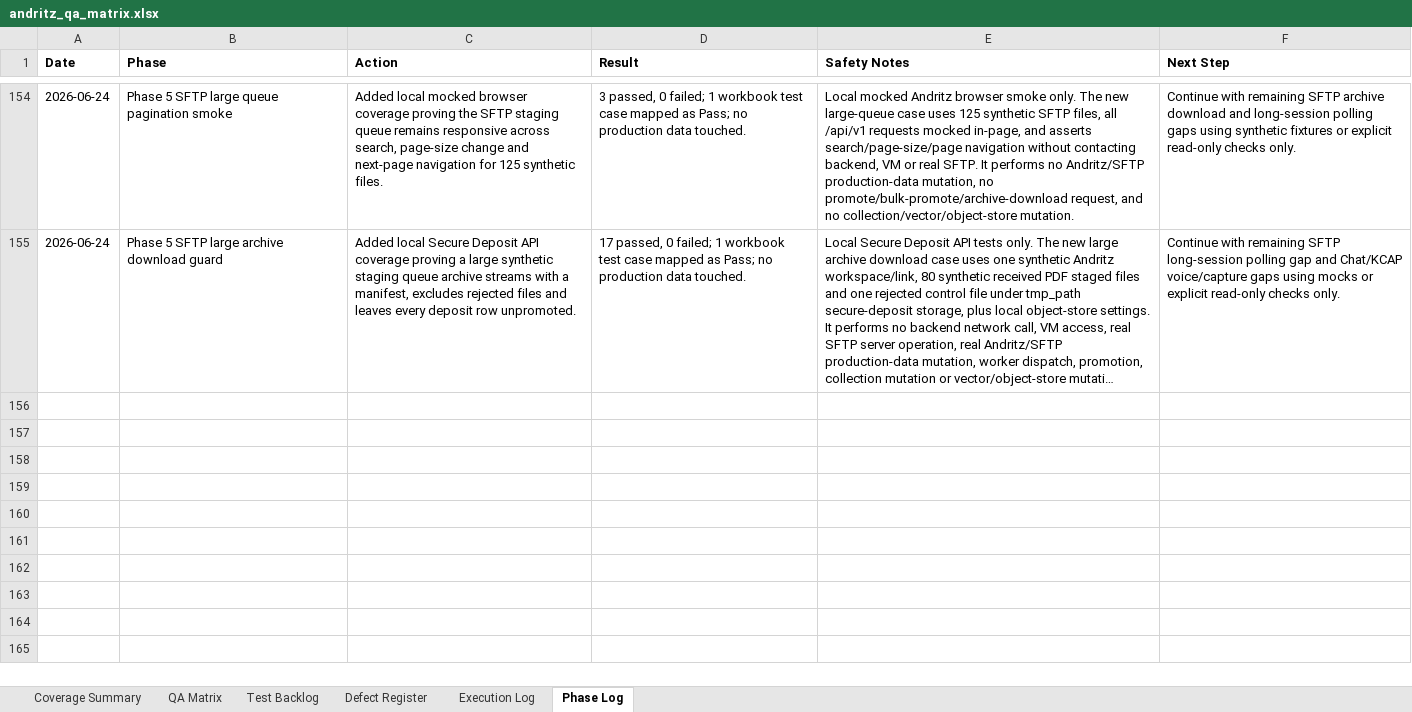
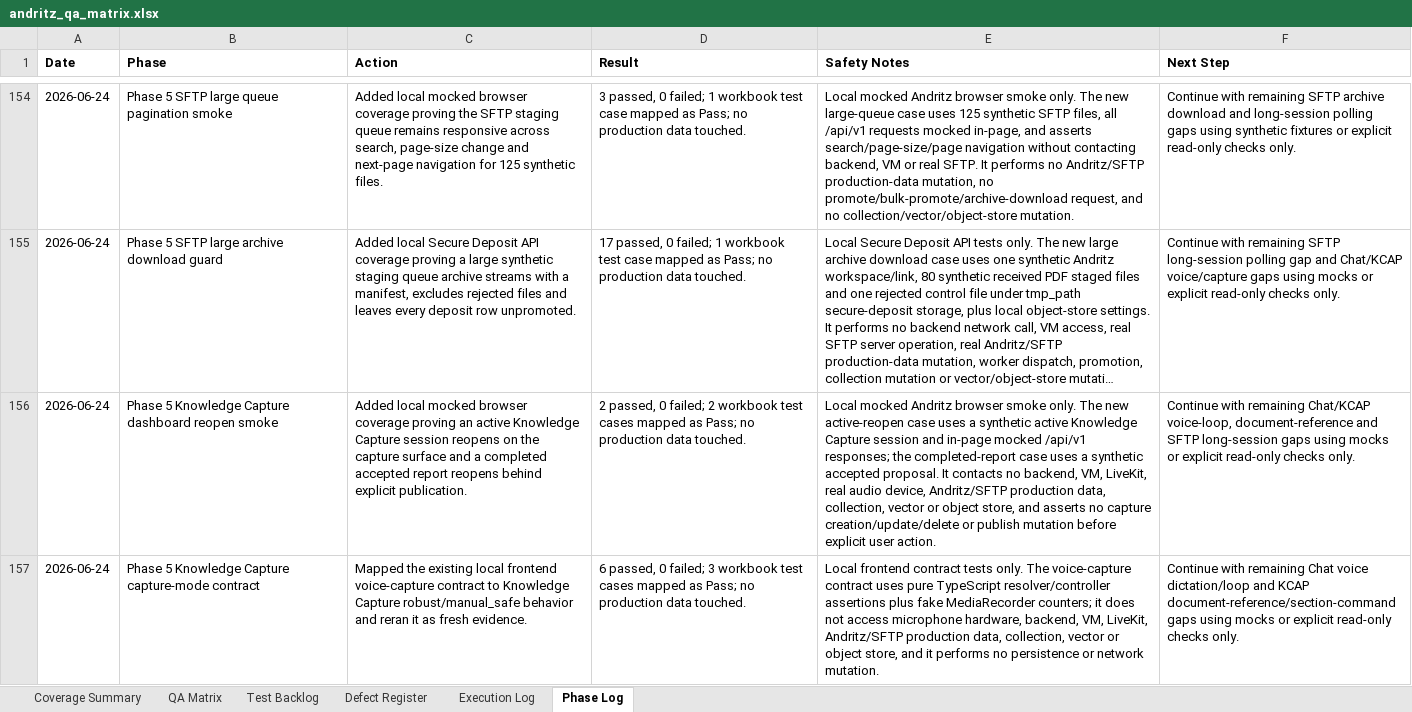
Before and after one commit to tishacian/hyusai, an Excel workbook: outputs/019edc68-andritz-qa/andritz_qa_matrix.xlsx, sheet Phase Log, drawn as a sheet; only a part is shown, gaps mark what is left out; long unchanged cells end in …; values as stored, in another font and other column widths than the file's, no borders; the diff covers the shown part only; the diff names each change by its address in the sheet, - before the commit and + after, or states it on an @@ line.

Commit message:
test(capture): extend andritz qa coverage

```diff
--- a/outputs/019edc68-andritz-qa/andritz_qa_matrix.xlsx (sheet Phase Log)
+++ b/outputs/019edc68-andritz-qa/andritz_qa_matrix.xlsx (sheet Phase Log)
+row 156: 2026-06-24 | Phase 5 Knowledge Capture dashboard reopen smoke | Added local mocked browser coverage proving an active Knowledge Capture session reopens on the capture surface and a completed accepted report reopens behind explicit publication. | 2 passed, 0 failed; 2 workbook test cases mapped as Pass; no production data touched. | Local mocked Andritz browser smoke only. The new active-reopen case uses a synthetic active Knowledge Capture session and in-page mocked /api/v1 responses; the completed-report case uses a synthetic accepted proposal. It contacts no backend, VM, LiveKit, real audio device, Andritz/SFTP production data, collection, vector or object store, and asserts no capture creation/update/delete or publish mutation before explicit user action. | Continue with remaining Chat/KCAP voice-loop, document-reference and SFTP long-session gaps using mocks or explicit read-only checks only.
+row 157: 2026-06-24 | Phase 5 Knowledge Capture capture-mode contract | Mapped the existing local frontend voice-capture contract to Knowledge Capture robust/manual_safe behavior and reran it as fresh evidence. | 6 passed, 0 failed; 3 workbook test cases mapped as Pass; no production data touched. | Local frontend contract tests only. The voice-capture contract uses pure TypeScript resolver/controller assertions plus fake MediaRecorder counters; it does not access microphone hardware, backend, VM, LiveKit, Andritz/SFTP production data, collection, vector or object store, and it performs no persistence or network mutation. | Continue with remaining Chat voice dictation/loop and KCAP document-reference/section-command gaps using mocks or explicit read-only checks only.
```
Also changed, not shown: 2 added rows elsewhere in this sheet, sheet Execution Log, sheet Test Backlog, sheet QA Matrix, sheet Coverage Summary, 8 other files.
